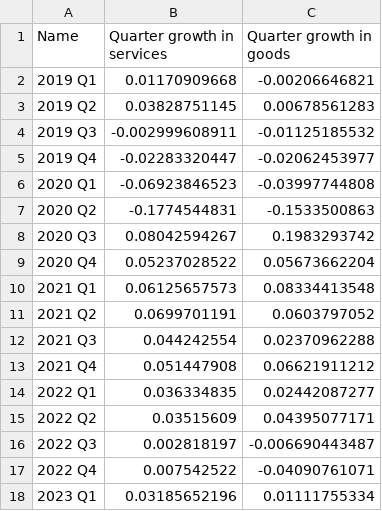
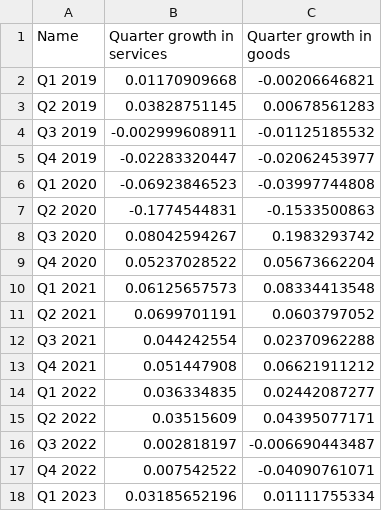
Before and after one commit to unctad-infovis/2023-global_trade_trends, a CSV file: assets/data/figure1 - data.csv, drawn as a sheet.

```diff
--- a/assets/data/figure1 - data.csv
+++ b/assets/data/figure1 - data.csv
@@ -1,18 +1,18 @@
 Name,Quarter growth in services,Quarter growth in goods
-2019 Q1,0.01170909668,-0.00206646821
-2019 Q2,0.03828751145,0.00678561283
-2019 Q3,-0.002999608911,-0.01125185532
-2019 Q4,-0.02283320447,-0.02062453977
-2020 Q1,-0.06923846523,-0.03997744808
-2020 Q2,-0.1774544831,-0.1533500863
-2020 Q3,0.08042594267,0.1983293742
-2020 Q4,0.05237028522,0.05673662204
-2021 Q1,0.06125657573,0.08334413548
-2021 Q2,0.0699701191,0.0603797052
-2021 Q3,0.044242554,0.02370962288
-2021 Q4,0.051447908,0.06621911212
-2022 Q1,0.036334835,0.02442087277
-2022 Q2,0.03515609,0.04395077171
-2022 Q3,0.002818197,-0.006690443487
-2022 Q4,0.007542522,-0.04090761071
-2023 Q1,0.03185652196,0.01111755334
+Q1 2019,0.01170909668,-0.00206646821
+Q2 2019,0.03828751145,0.00678561283
+Q3 2019,-0.002999608911,-0.01125185532
+Q4 2019,-0.02283320447,-0.02062453977
+Q1 2020,-0.06923846523,-0.03997744808
+Q2 2020,-0.1774544831,-0.1533500863
+Q3 2020,0.08042594267,0.1983293742
+Q4 2020,0.05237028522,0.05673662204
+Q1 2021,0.06125657573,0.08334413548
+Q2 2021,0.0699701191,0.0603797052
+Q3 2021,0.044242554,0.02370962288
+Q4 2021,0.051447908,0.06621911212
+Q1 2022,0.036334835,0.02442087277
+Q2 2022,0.03515609,0.04395077171
+Q3 2022,0.002818197,-0.006690443487
+Q4 2022,0.007542522,-0.04090761071
+Q1 2023,0.03185652196,0.01111755334
```
Also changed, not shown: assets/data/figure2 - data.csv, public/assets/data/2023-global_trade_trends_figure1.csv, 17 other files.
